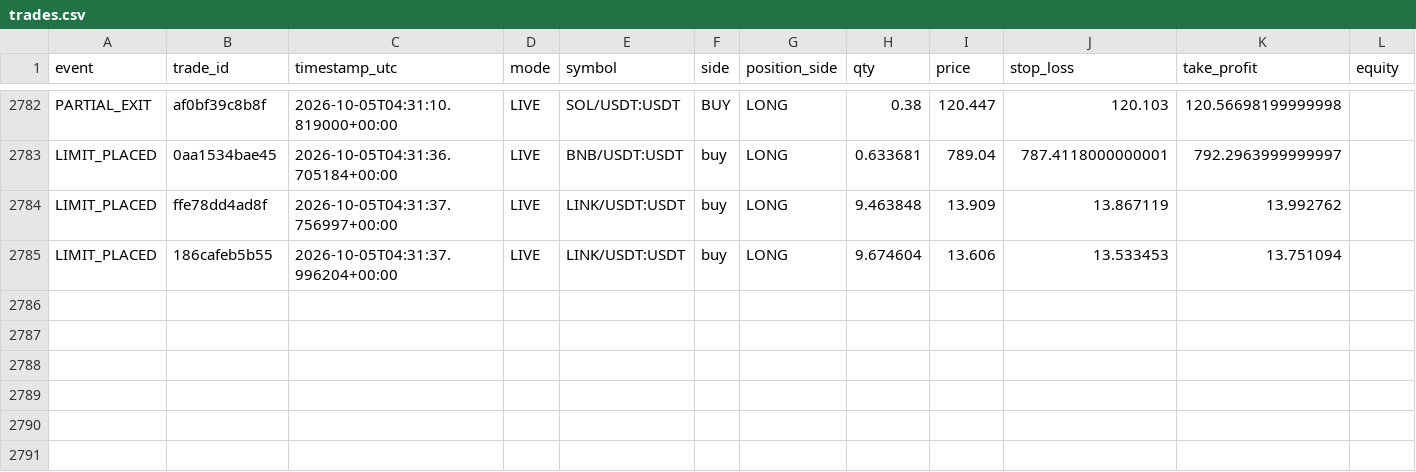
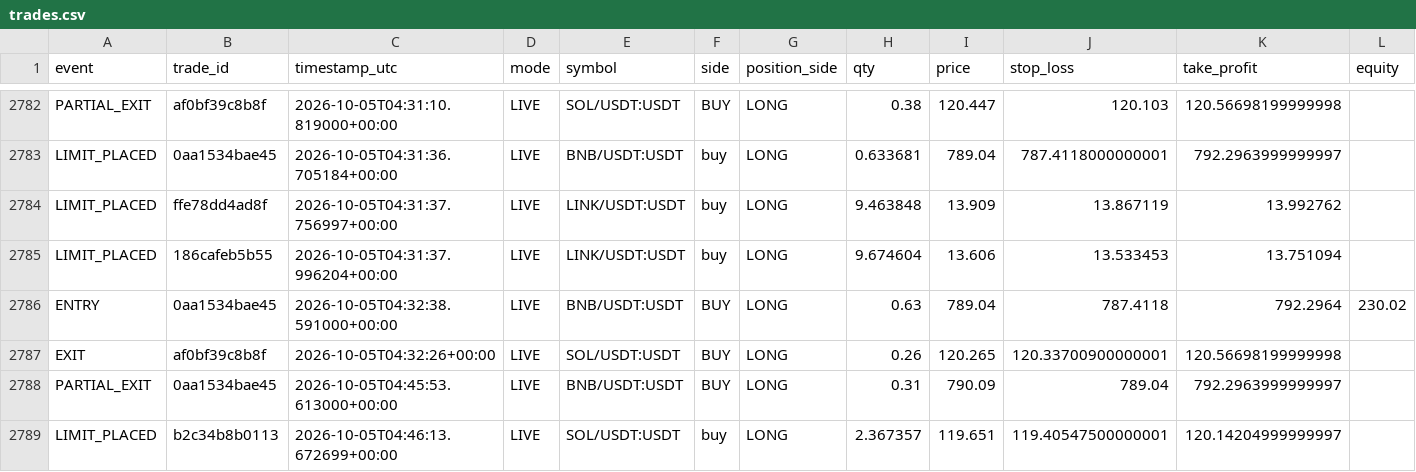
Before and after one commit to MatveevIlya1995/bingx-order-block-bot, a CSV file: data/trades.csv, drawn as a sheet; only a part is shown, gaps mark what is left out; rows hold the shown columns only; the diff names each change by its address in the sheet, - before the commit and + after, or states it on an @@ line.

```diff
--- a/data/trades.csv
+++ b/data/trades.csv
+row 2786: ENTRY | 0aa1534bae45 | 2026-10-05T04:32:38.591000+00:00 | LIVE | BNB/USDT:USDT | BUY | LONG | 0.63 | 789.04 | 787.4118 | 792.2964 | 230.02
+row 2787: EXIT | af0bf39c8b8f | 2026-10-05T04:32:26+00:00 | LIVE | SOL/USDT:USDT | BUY | LONG | 0.26 | 120.265 | 120.33700900000001 | 120.56698199999998
+row 2788: PARTIAL_EXIT | 0aa1534bae45 | 2026-10-05T04:45:53.613000+00:00 | LIVE | BNB/USDT:USDT | BUY | LONG | 0.31 | 790.09 | 789.04 | 792.2963999999997
+row 2789: LIMIT_PLACED | b2c34b8b0113 | 2026-10-05T04:46:13.672699+00:00 | LIVE | SOL/USDT:USDT | buy | LONG | 2.367357 | 119.651 | 119.40547500000001 | 120.14204999999997
```
Also changed, not shown: 1 other file.
